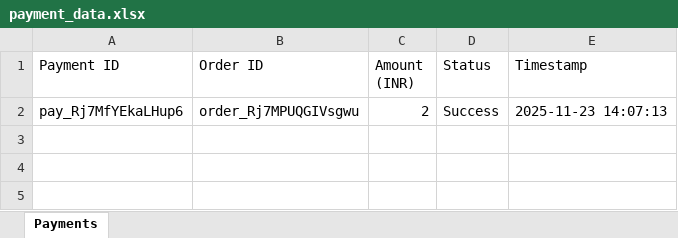
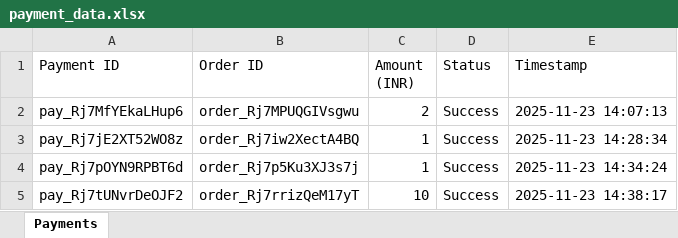
Before and after one commit to Arpita-Vishwakarma/unified-payments-gateway, an Excel workbook: payment_detail/payment_data.xlsx, sheet Payments, drawn as a sheet; values as stored, in another font and other column widths than the file's, no borders; the diff names each change by its address in the sheet, - before the commit and + after, or states it on an @@ line.

```diff
--- a/payment_detail/payment_data.xlsx (sheet Payments)
+++ b/payment_detail/payment_data.xlsx (sheet Payments)
+row 3: pay_Rj7jE2XT52WO8z | order_Rj7iw2XectA4BQ | 1 | Success | 2025-11-23 14:28:34
+row 4: pay_Rj7pOYN9RPBT6d | order_Rj7p5Ku3XJ3s7j | 1 | Success | 2025-11-23 14:34:24
+row 5: pay_Rj7tUNvrDeOJF2 | order_Rj7rrizQeM17yT | 10 | Success | 2025-11-23 14:38:17
```
Also changed, not shown: 5 other files.
